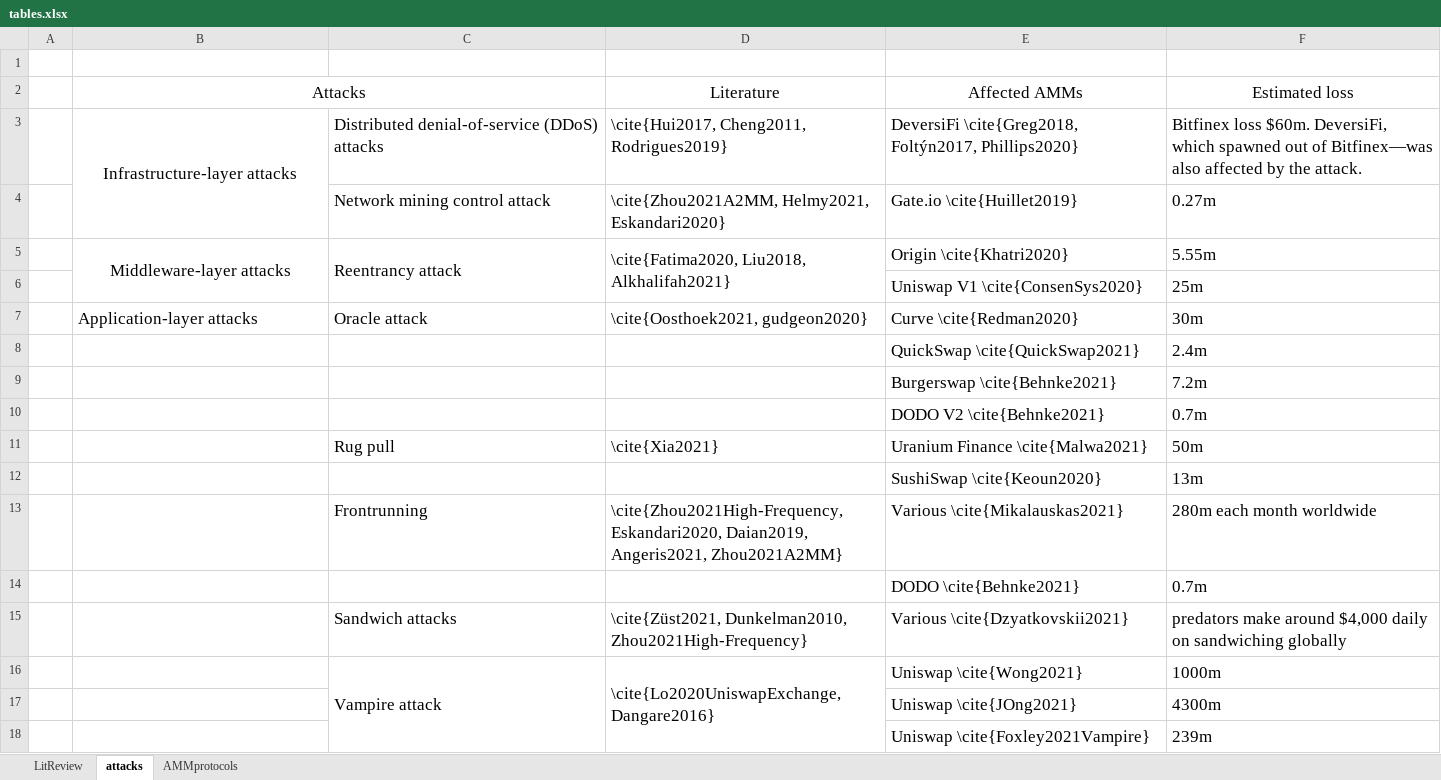
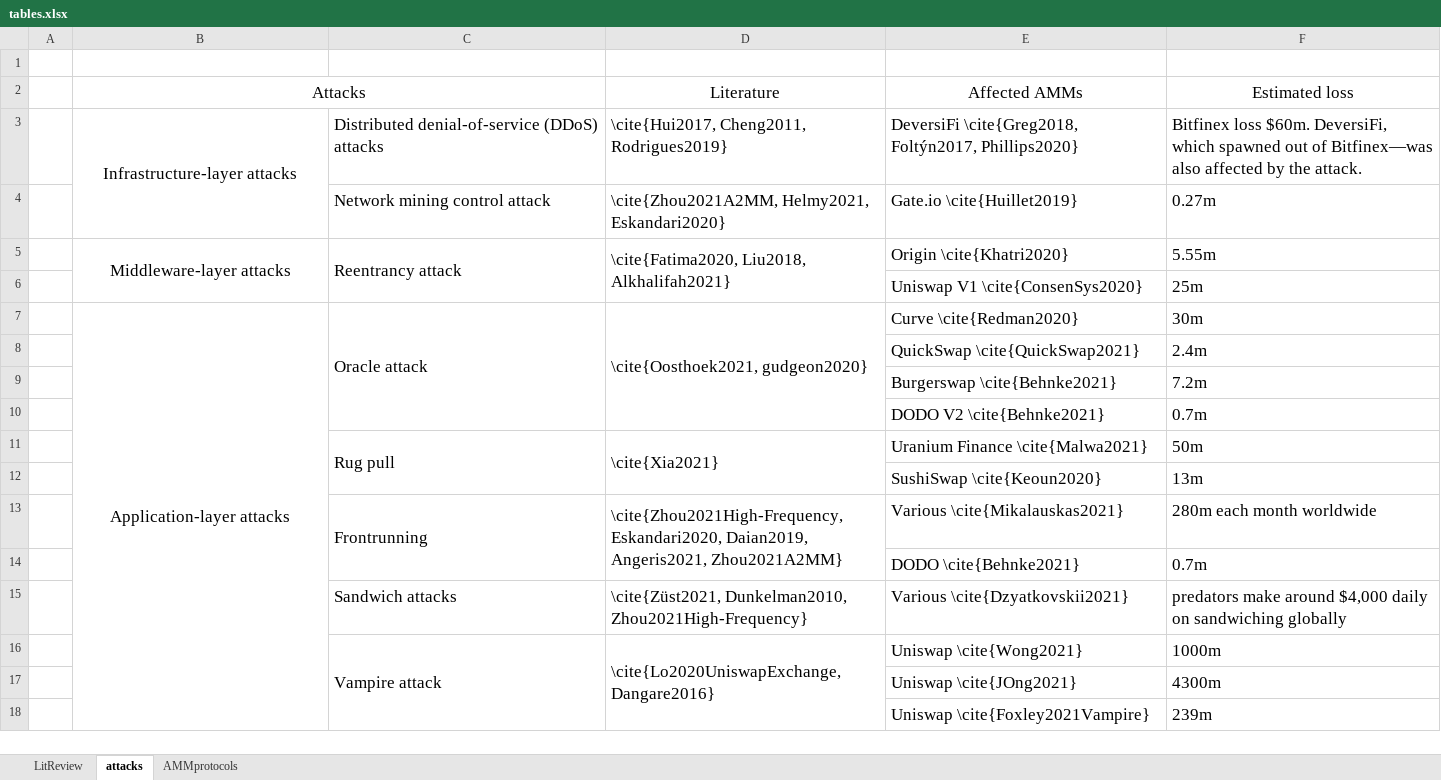
Before and after one commit to xujiahuayz/bondingcurves, an Excel workbook: assets/tables.xlsx, sheet attacks, drawn as a sheet; values as stored, in another font and other column widths than the file's, no borders; the diff names each change by its address in the sheet, - before the commit and + after, or states it on an @@ line.

Commit message:
tables update

```diff
--- a/assets/tables.xlsx (sheet attacks)
+++ b/assets/tables.xlsx (sheet attacks)
-B7 alignment: left
+B7 alignment: center
+B7:B18 merged
+C7:C10 merged
+D7:D10 merged
+C11:C12 merged
+D11:D12 merged
+C13:C14 merged
+D13:D14 merged
```
